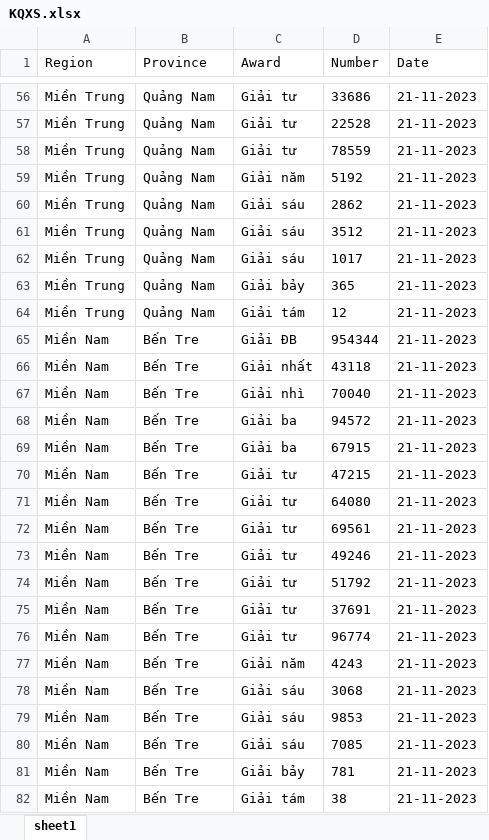
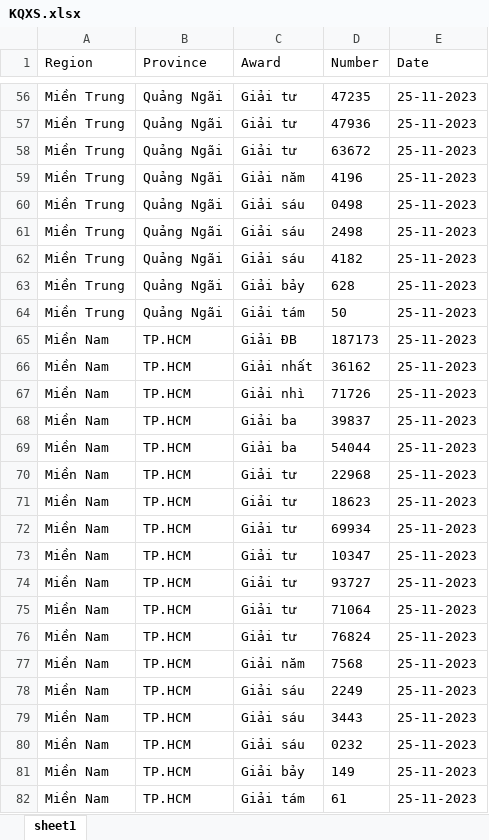
Before and after one commit to NguyenViKhang20130287/DW-Nhom6-CrawlData, an Excel workbook: KQXS.xlsx, sheet sheet1, drawn as a sheet; only a part is shown, gaps mark what is left out; values as stored, in another font and other column widths than the file's, no borders; the diff covers the shown part only; the diff names each change by its address in the sheet, - before the commit and + after, or states it on an @@ line.

```diff
--- a/KQXS.xlsx (sheet sheet1)
+++ b/KQXS.xlsx (sheet sheet1)
-B56:B64 (Province): Quảng Nam
+B56:B64 (Province): Quảng Ngãi
-D56 (Number): 33686
+D56 (Number): 47235
-E56:E82 (Date): 21-11-2023
+E56:E82 (Date): 25-11-2023
-D57 (Number): 22528
+D57 (Number): 47936
-D58 (Number): 78559
+D58 (Number): 63672
-D59 (Number): 5192
+D59 (Number): 4196
-D60 (Number): 2862
+D60 (Number): 0498
-D61 (Number): 3512
+D61 (Number): 2498
-D62 (Number): 1017
+D62 (Number): 4182
-D63 (Number): 365
+D63 (Number): 628
-D64 (Number): 12
+D64 (Number): 50
-B65:B82 (Province): Bến Tre
+B65:B82 (Province): TP.HCM
-D65 (Number): 954344
+D65 (Number): 187173
-D66 (Number): 43118
+D66 (Number): 36162
-D67 (Number): 70040
+D67 (Number): 71726
-D68 (Number): 94572
+D68 (Number): 39837
-D69 (Number): 67915
+D69 (Number): 54044
-D70 (Number): 47215
+D70 (Number): 22968
-D71 (Number): 64080
+D71 (Number): 18623
-D72 (Number): 69561
+D72 (Number): 69934
-D73 (Number): 49246
+D73 (Number): 10347
-D74 (Number): 51792
+D74 (Number): 93727
-D75 (Number): 37691
+D75 (Number): 71064
-D76 (Number): 96774
+D76 (Number): 76824
-D77 (Number): 4243
+D77 (Number): 7568
-D78 (Number): 3068
+D78 (Number): 2249
-D79 (Number): 9853
+D79 (Number): 3443
-D80 (Number): 7085
+D80 (Number): 0232
-D81 (Number): 781
+D81 (Number): 149
-D82 (Number): 38
+D82 (Number): 61
```
Also changed, not shown: 270 edited cells elsewhere in this sheet, 7 other files.
